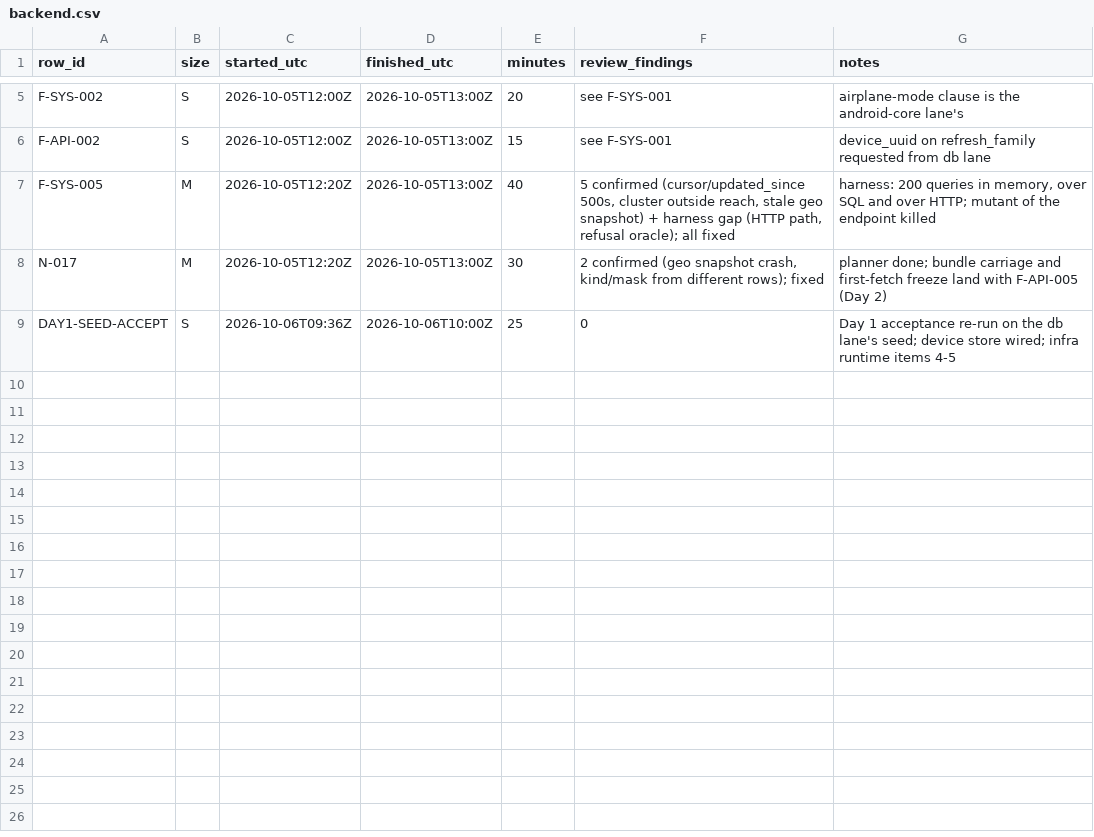
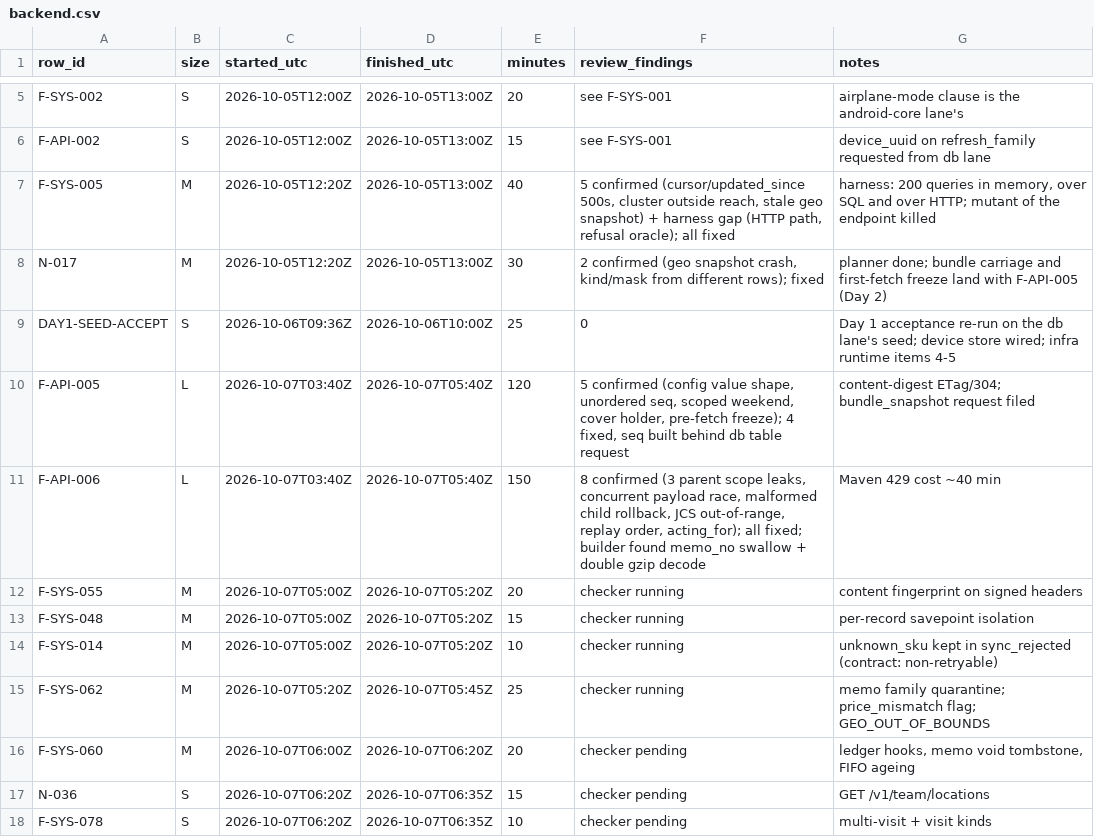
Before and after one commit to asefameerador96-ctrl/Aron-Pro-Max, a CSV file: docs/status/backend.csv, drawn as a sheet; only a part is shown, gaps mark what is left out; the diff names each change by its address in the sheet, - before the commit and + after, or states it on an @@ line.

```diff
--- a/docs/status/backend.csv
+++ b/docs/status/backend.csv
+row 10: F-API-005 | L | 2026-10-07T03:40Z | 2026-10-07T05:40Z | 120 | 5 confirmed (config value shape, unordered seq, scoped weekend, cover holder, pre-fetch freeze); 4 fixed, seq built behind db table request | content-digest ETag/304; bundle_snapshot request filed
+row 11: F-API-006 | L | 2026-10-07T03:40Z | 2026-10-07T05:40Z | 150 | 8 confirmed (3 parent scope leaks, concurrent payload race, malformed child rollback, JCS out-of-range, replay order, acting_for); all fixed; builder found memo_no swallow + double gzip decode | Maven 429 cost ~40 min
+row 12: F-SYS-055 | M | 2026-10-07T05:00Z | 2026-10-07T05:20Z | 20 | checker running | content fingerprint on signed headers
+row 13: F-SYS-048 | M | 2026-10-07T05:00Z | 2026-10-07T05:20Z | 15 | checker running | per-record savepoint isolation
+row 14: F-SYS-014 | M | 2026-10-07T05:00Z | 2026-10-07T05:20Z | 10 | checker running | unknown_sku kept in sync_rejected (contract: non-retryable)
+row 15: F-SYS-062 | M | 2026-10-07T05:20Z | 2026-10-07T05:45Z | 25 | checker running | memo family quarantine; price_mismatch flag; GEO_OUT_OF_BOUNDS
+row 16: F-SYS-060 | M | 2026-10-07T06:00Z | 2026-10-07T06:20Z | 20 | checker pending | ledger hooks, memo void tombstone, FIFO ageing
+row 17: N-036 | S | 2026-10-07T06:20Z | 2026-10-07T06:35Z | 15 | checker pending | GET /v1/team/locations
+row 18: F-SYS-078 | S | 2026-10-07T06:20Z | 2026-10-07T06:35Z | 10 | checker pending | multi-visit + visit kinds
```
Also changed, not shown: 1 other file.
